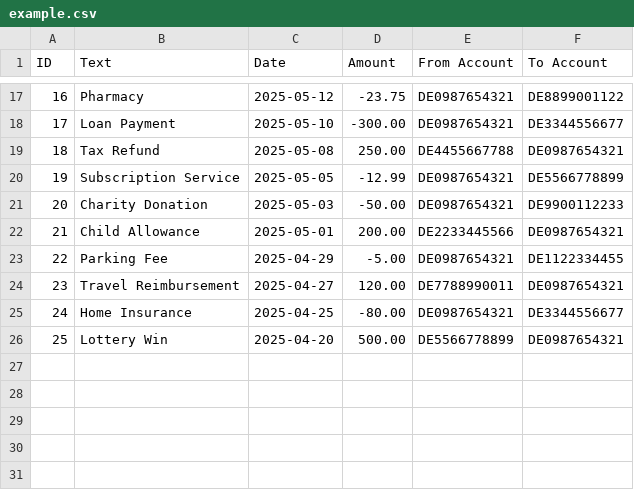
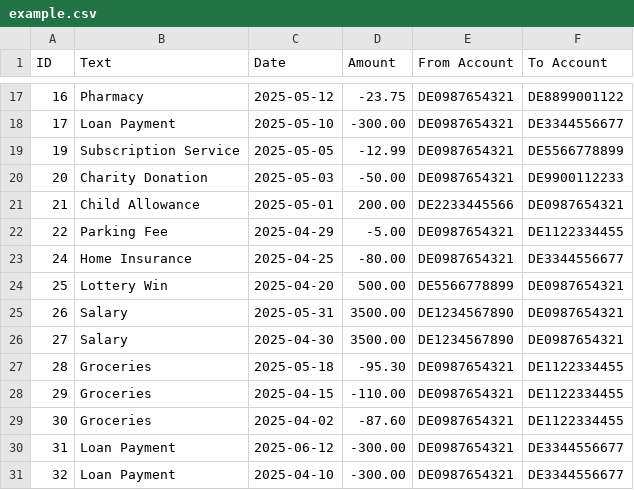
Before and after one commit to r59q/csvbudget, a CSV file: public/example.csv, drawn as a sheet; only a part is shown, gaps mark what is left out; removed rows and columns are numbered as before the commit, all else as after; the diff names each change by its address in the sheet, - before the commit and + after, or states it on an @@ line.

```diff
--- a/public/example.csv
+++ b/public/example.csv
-row 19: 18 | Tax Refund | 2025-05-08 | 250.00 | DE4455667788 | DE0987654321
-row 24: 23 | Travel Reimbursement | 2025-04-27 | 120.00 | DE7788990011 | DE0987654321
+row 25: 26 | Salary | 2025-05-31 | 3500.00 | DE1234567890 | DE0987654321
+row 26: 27 | Salary | 2025-04-30 | 3500.00 | DE1234567890 | DE0987654321
+row 27: 28 | Groceries | 2025-05-18 | -95.30 | DE0987654321 | DE1122334455
+row 28: 29 | Groceries | 2025-04-15 | -110.00 | DE0987654321 | DE1122334455
+row 29: 30 | Groceries | 2025-04-02 | -87.60 | DE0987654321 | DE1122334455
+row 30: 31 | Loan Payment | 2025-06-12 | -300.00 | DE0987654321 | DE3344556677
+row 31: 32 | Loan Payment | 2025-04-10 | -300.00 | DE0987654321 | DE3344556677
```
Also changed, not shown: 19 other files.
